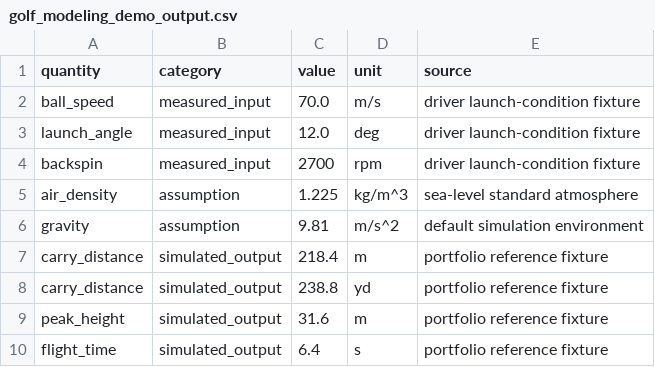
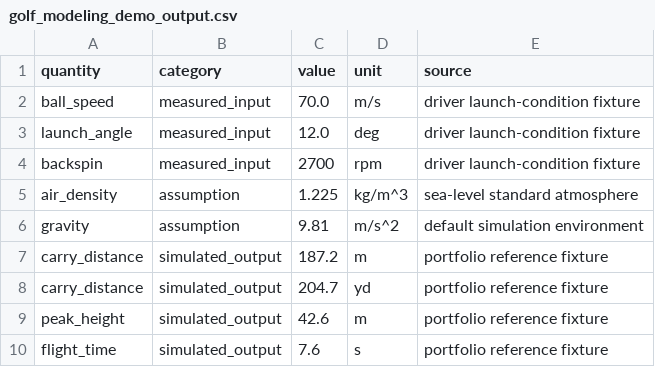
Before and after one commit to D-sorganization/UpstreamDrift, a CSV file: docs/portfolio/golf_modeling_demo_output.csv, drawn as a sheet.

```diff
--- a/docs/portfolio/golf_modeling_demo_output.csv
+++ b/docs/portfolio/golf_modeling_demo_output.csv
@@ -6,5 +6,5 @@ air_density,assumption,1.225,kg/m^3,sea-level standard atmosphere
 gravity,assumption,9.81,m/s^2,default simulation environment
-carry_distance,simulated_output,218.4,m,portfolio reference fixture
-carry_distance,simulated_output,238.8,yd,portfolio reference fixture
-peak_height,simulated_output,31.6,m,portfolio reference fixture
-flight_time,simulated_output,6.4,s,portfolio reference fixture
+carry_distance,simulated_output,187.2,m,portfolio reference fixture
+carry_distance,simulated_output,204.7,yd,portfolio reference fixture
+peak_height,simulated_output,42.6,m,portfolio reference fixture
+flight_time,simulated_output,7.6,s,portfolio reference fixture
```
Also changed, not shown: 6 other files.
